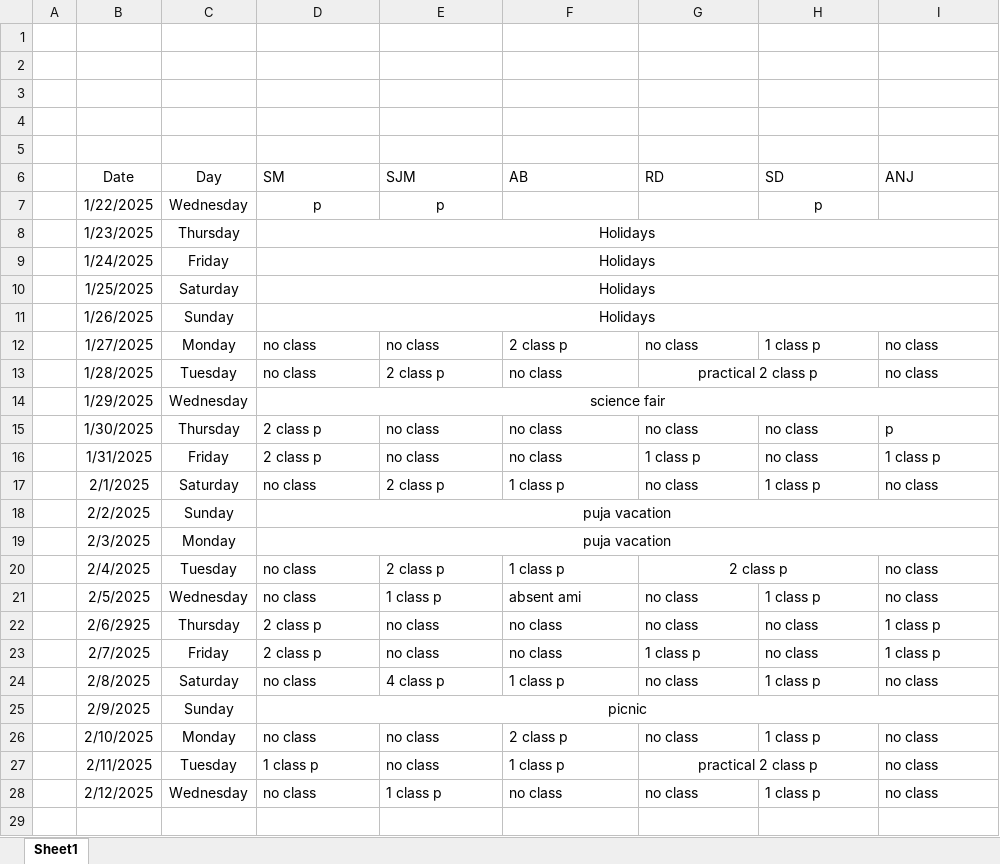
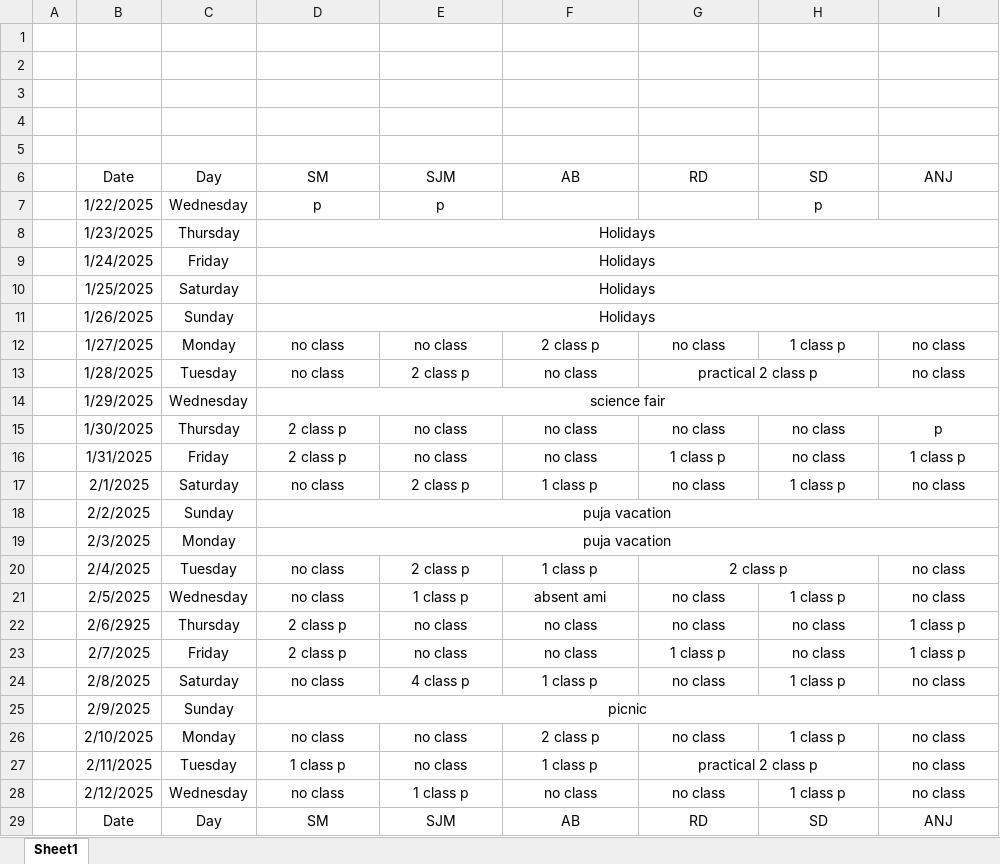
Before and after one commit to Sukdebrmondal/2nd_year_4th_semester, an Excel workbook: attendance_sheet.xlsx, sheet Sheet1, drawn as a sheet; values as stored, in another font and other column widths than the file's, no borders; the diff names each change by its address in the sheet, - before the commit and + after, or states it on an @@ line.

Commit message:
update

```diff
--- a/attendance_sheet.xlsx (sheet Sheet1)
+++ b/attendance_sheet.xlsx (sheet Sheet1)
-D6:I6 alignment: left
+D6:I6 alignment: center
-D12:I12 alignment: left
+D12:I12 alignment: center
-D13:F13 alignment: left
+D13:F13 alignment: center
-I13 alignment: left
+I13 alignment: center
-D15:I17 alignment: left
+D15:I17 alignment: center
-D20:F20 alignment: left
+D20:F20 alignment: center
-I20 alignment: left
+I20 alignment: center
-D21:I24 alignment: left
+D21:I24 alignment: center
-D26:I26 alignment: left
+D26:I26 alignment: center
-D27:F27 alignment: left
+D27:F27 alignment: center
-I27 alignment: left
+I27 alignment: center
-D28:I28 alignment: left
+D28:I28 alignment: center
+row 29:  | Date | Day | SM | SJM | AB | RD | SD | ANJ
```
